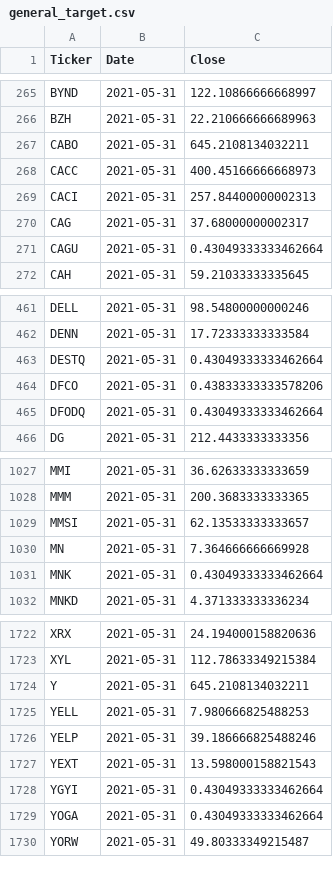
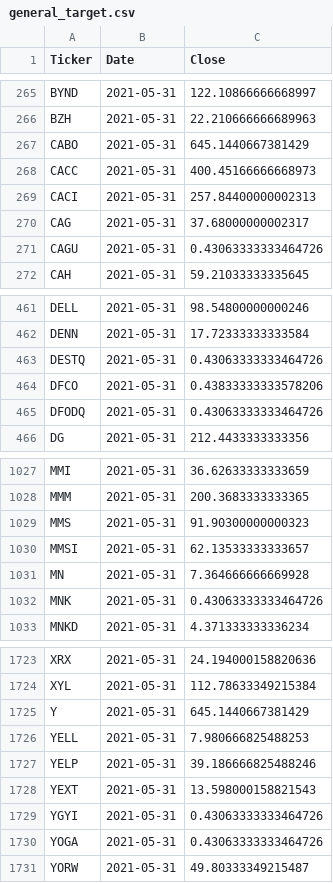
Before and after one commit to gardnmi/valuation-dashboard, a CSV file: data/general_target.csv, drawn as a sheet; only a part is shown, gaps mark what is left out; the diff covers the shown part only.

```diff
--- a/data/general_target.csv
+++ b/data/general_target.csv
@@ -266,3 +266,3 @@ BYND,2021-05-31,122.10866666668997
 BZH,2021-05-31,22.210666666689963
-CABO,2021-05-31,645.2108134032211
+CABO,2021-05-31,645.1440667381429
 CACC,2021-05-31,400.45166666668973
@@ -270,3 +270,3 @@ CACI,2021-05-31,257.84400000002313
 CAG,2021-05-31,37.68000000002317
-CAGU,2021-05-31,0.43049333333462664
+CAGU,2021-05-31,0.43063333333464726
 CAH,2021-05-31,59.21033333335645
@@ -462,5 +462,5 @@ DELL,2021-05-31,98.54800000000246
 DENN,2021-05-31,17.72333333333584
-DESTQ,2021-05-31,0.43049333333462664
+DESTQ,2021-05-31,0.43063333333464726
 DFCO,2021-05-31,0.43833333333578206
-DFODQ,2021-05-31,0.43049333333462664
+DFODQ,2021-05-31,0.43063333333464726
 DG,2021-05-31,212.4433333333356
@@ -1028,5 +1028,6 @@ MMI,2021-05-31,36.62633333333659
 MMM,2021-05-31,200.3683333333365
+MMS,2021-05-31,91.90300000000323
 MMSI,2021-05-31,62.13533333333657
 MN,2021-05-31,7.364666666669928
-MNK,2021-05-31,0.43049333333462664
+MNK,2021-05-31,0.43063333333464726
 MNKD,2021-05-31,4.371333333336234
@@ -1723,3 +1724,3 @@ XRX,2021-05-31,24.194000158820636
 XYL,2021-05-31,112.78633349215384
-Y,2021-05-31,645.2108134032211
+Y,2021-05-31,645.1440667381429
 YELL,2021-05-31,7.980666825488253
@@ -1727,4 +1728,4 @@ YELP,2021-05-31,39.186666825488246
 YEXT,2021-05-31,13.598000158821543
-YGYI,2021-05-31,0.43049333333462664
-YOGA,2021-05-31,0.43049333333462664
+YGYI,2021-05-31,0.43063333333464726
+YOGA,2021-05-31,0.43063333333464726
 YORW,2021-05-31,49.80333349215487
```
Also changed, not shown: 28 edited cells elsewhere in this file, data/general_balance.csv, data/general_cashflow.csv, 5 other files.
